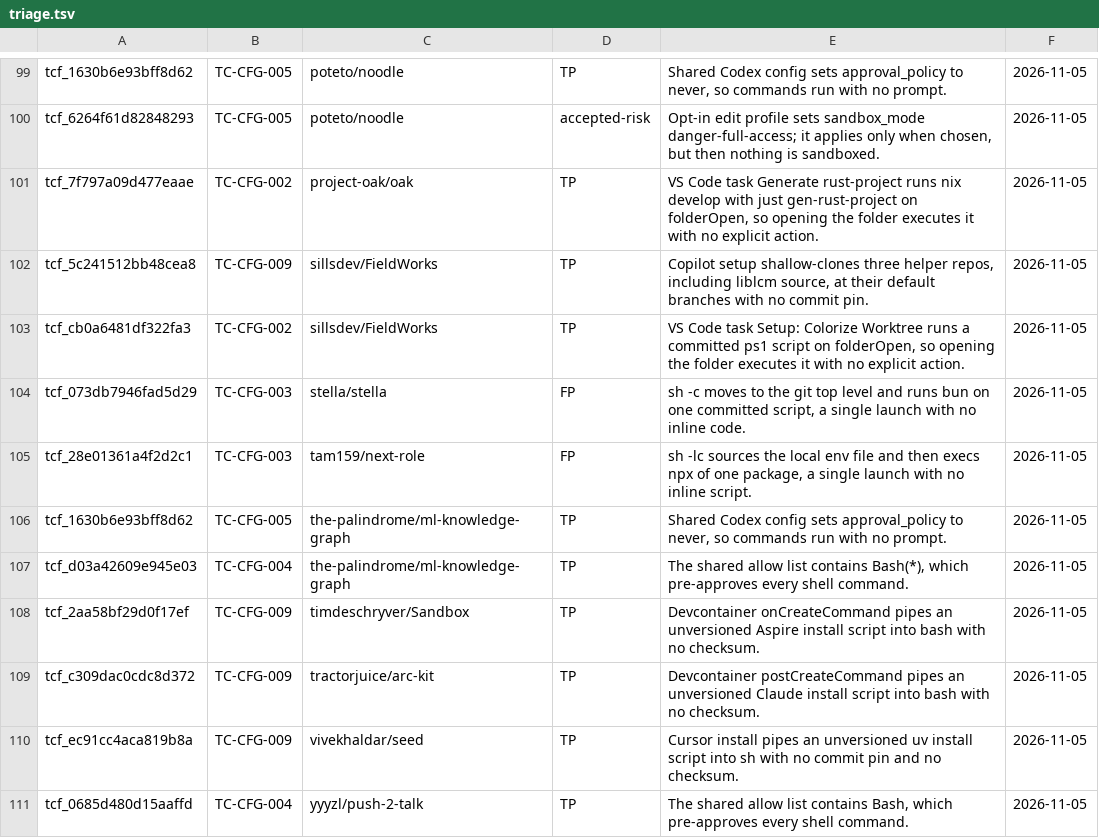
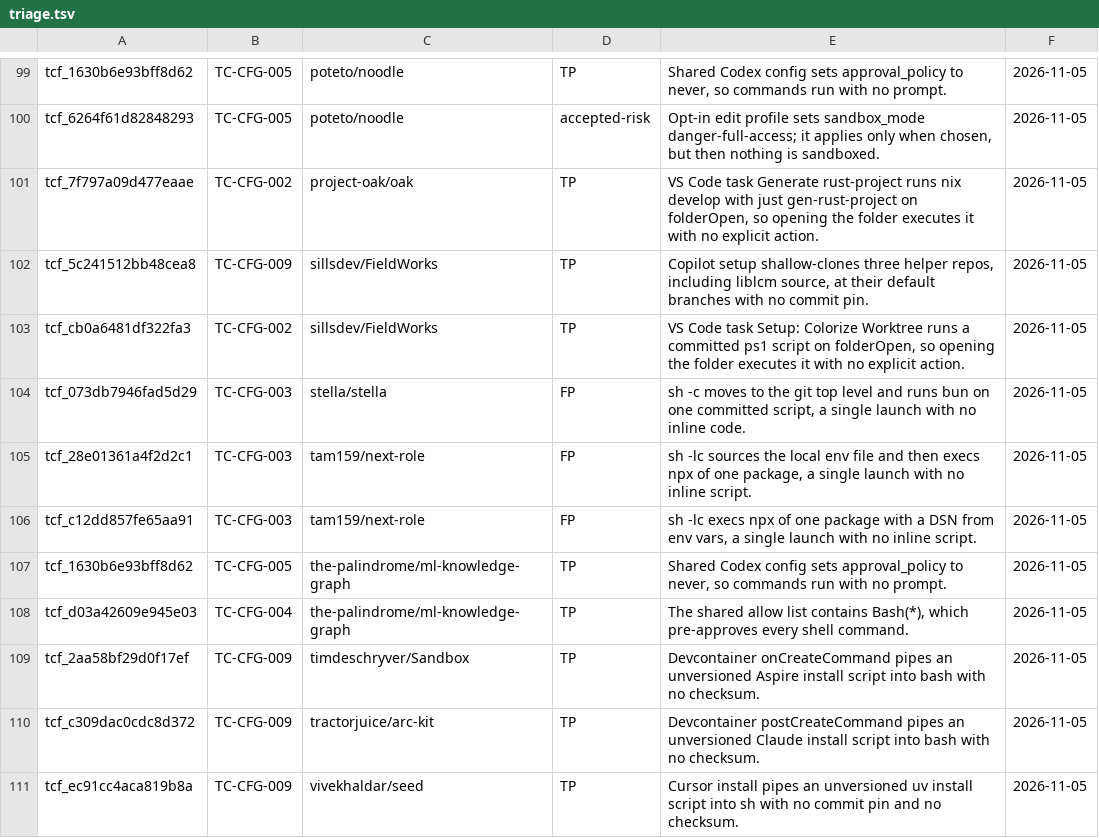
Before and after one commit to vgmartinez/tripcord, a TSV file: corpus/benign/triage.tsv, drawn as a sheet; only a part is shown, gaps mark what is left out; the shorter side is filled out with more unchanged rows; the diff names each change by its address in the sheet, - before the commit and + after, or states it on an @@ line.

```diff
--- a/corpus/benign/triage.tsv
+++ b/corpus/benign/triage.tsv
+row 106: tcf_c12dd857fe65aa91 | TC-CFG-003 | tam159/next-role | FP | sh -lc execs npx of one package with a DSN from env vars, a single launch with no inline script. | 2026-11-05
```
Also changed, not shown: 1 other file.
